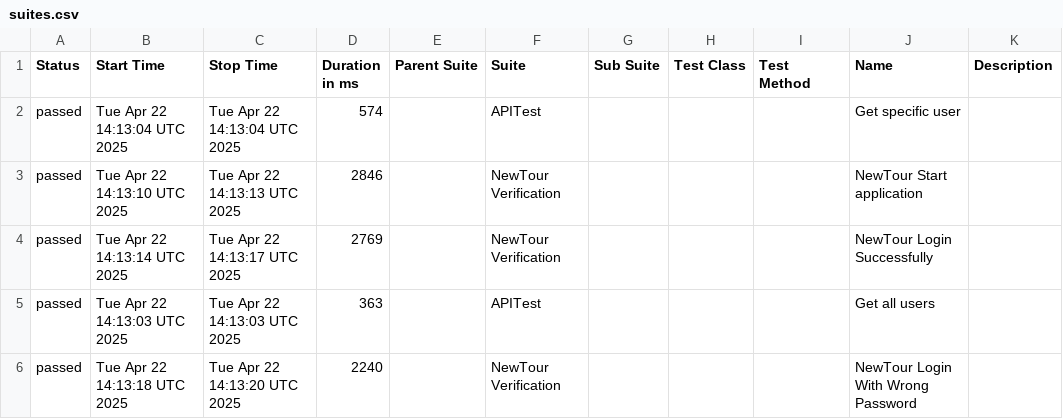
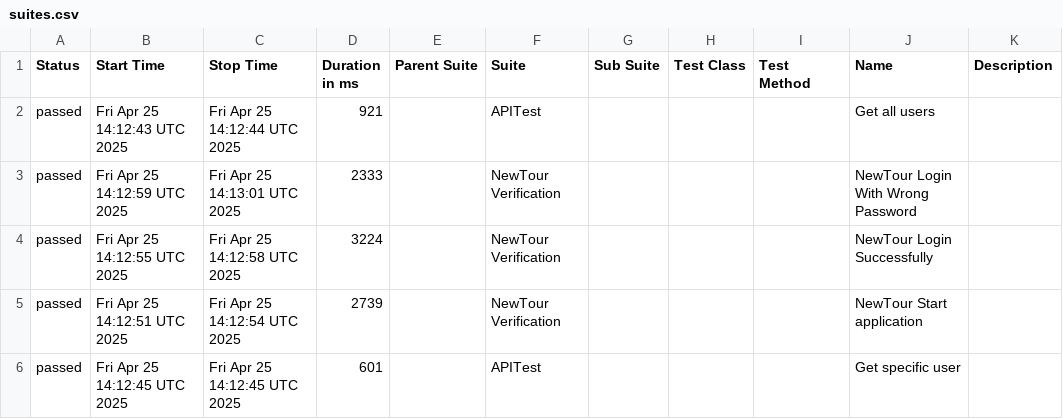
Before and after one commit to Pedrothh/automation-cypress-api-e2e-example, a CSV file: data/suites.csv, drawn as a sheet.

```diff
--- a/data/suites.csv
+++ b/data/suites.csv
@@ -1,6 +1,6 @@
 "Status","Start Time","Stop Time","Duration in ms","Parent Suite","Suite","Sub Suite","Test Class","Test Method","Name","Description"
-"passed","Tue Apr 22 14:13:04 UTC 2025","Tue Apr 22 14:13:04 UTC 2025","574","","APITest","","","","Get specific user",""
-"passed","Tue Apr 22 14:13:10 UTC 2025","Tue Apr 22 14:13:13 UTC 2025","2846","","NewTour Verification","","","","NewTour Start application",""
-"passed","Tue Apr 22 14:13:14 UTC 2025","Tue Apr 22 14:13:17 UTC 2025","2769","","NewTour Verification","","","","NewTour Login Successfully",""
-"passed","Tue Apr 22 14:13:03 UTC 2025","Tue Apr 22 14:13:03 UTC 2025","363","","APITest","","","","Get all users",""
-"passed","Tue Apr 22 14:13:18 UTC 2025","Tue Apr 22 14:13:20 UTC 2025","2240","","NewTour Verification","","","","NewTour Login With Wrong Password",""
+"passed","Fri Apr 25 14:12:43 UTC 2025","Fri Apr 25 14:12:44 UTC 2025","921","","APITest","","","","Get all users",""
+"passed","Fri Apr 25 14:12:59 UTC 2025","Fri Apr 25 14:13:01 UTC 2025","2333","","NewTour Verification","","","","NewTour Login With Wrong Password",""
+"passed","Fri Apr 25 14:12:55 UTC 2025","Fri Apr 25 14:12:58 UTC 2025","3224","","NewTour Verification","","","","NewTour Login Successfully",""
+"passed","Fri Apr 25 14:12:51 UTC 2025","Fri Apr 25 14:12:54 UTC 2025","2739","","NewTour Verification","","","","NewTour Start application",""
+"passed","Fri Apr 25 14:12:45 UTC 2025","Fri Apr 25 14:12:45 UTC 2025","601","","APITest","","","","Get specific user",""
```
Also changed, not shown: 27 other files.
